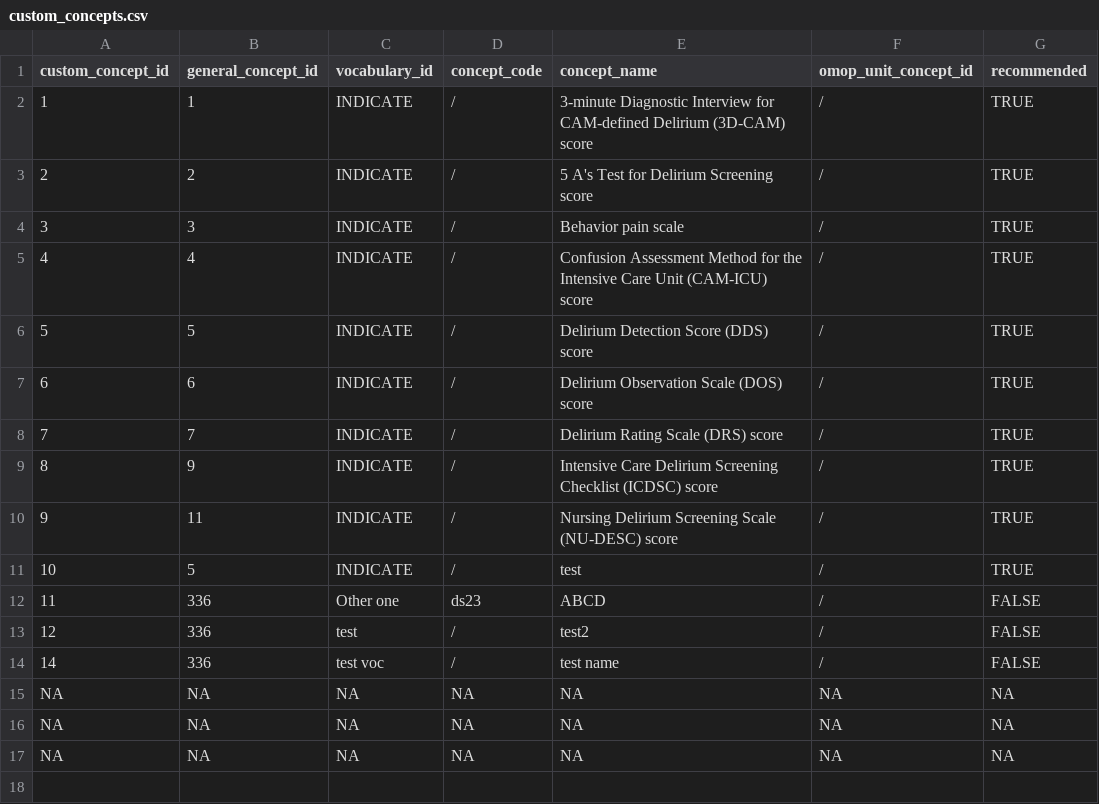
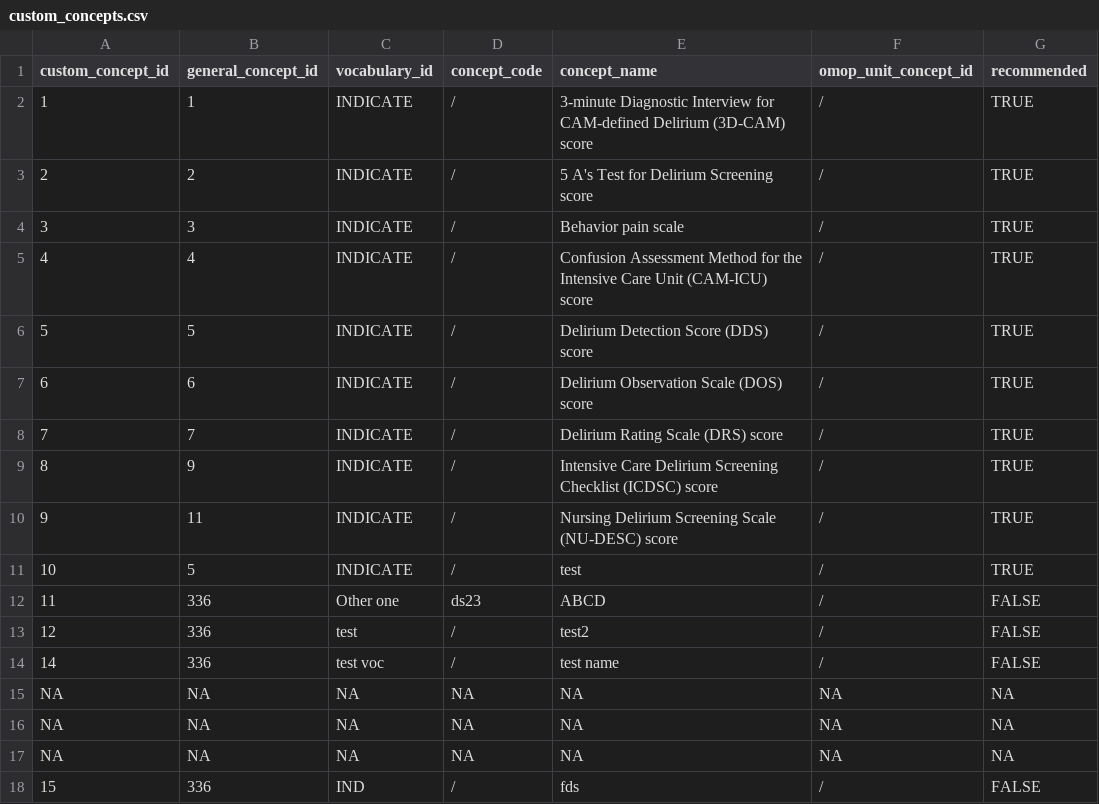
Before and after one commit to indicate-eu/data-dictionary, a CSV file: inst/extdata/csv/custom_concepts.csv, drawn as a sheet.

```diff
--- a/inst/extdata/csv/custom_concepts.csv
+++ b/inst/extdata/csv/custom_concepts.csv
@@ -17 +17,2 @@ NA,NA,NA,NA,NA,NA,NA
 NA,NA,NA,NA,NA,NA,NA
+15,336,IND,/,fds,/,FALSE
```
Also changed, not shown: inst/extdata/csv/concept_mappings.csv, 4 other files.
